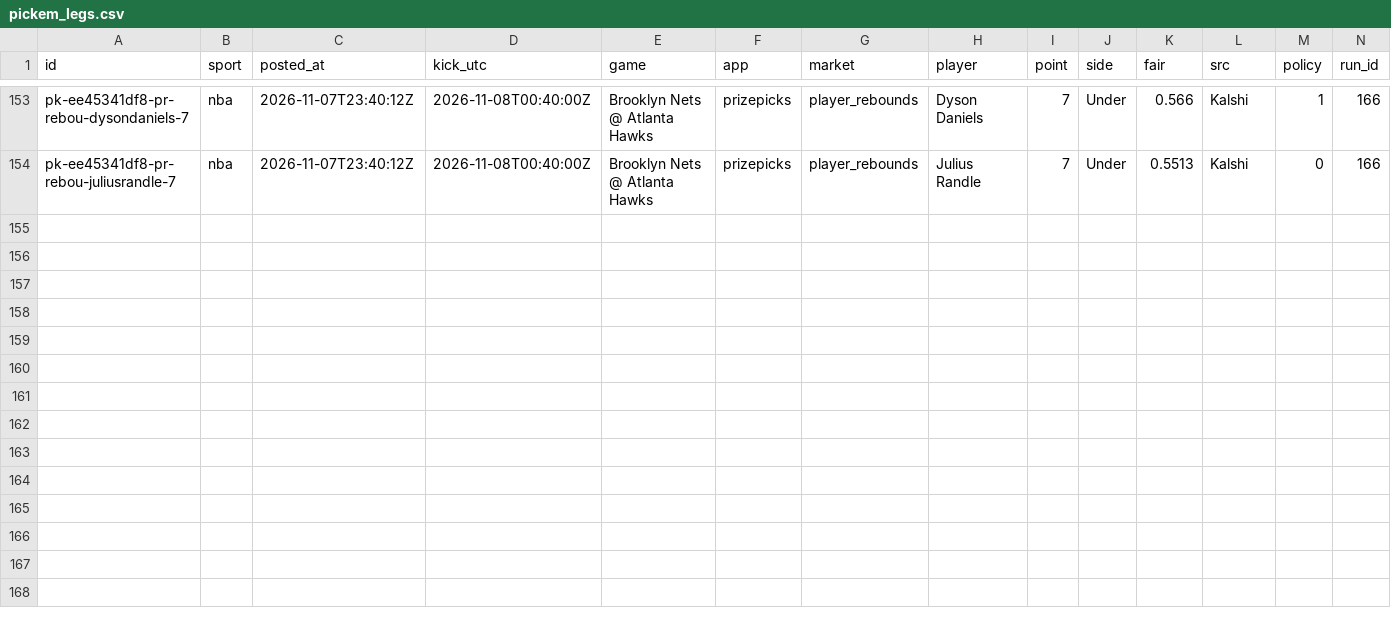
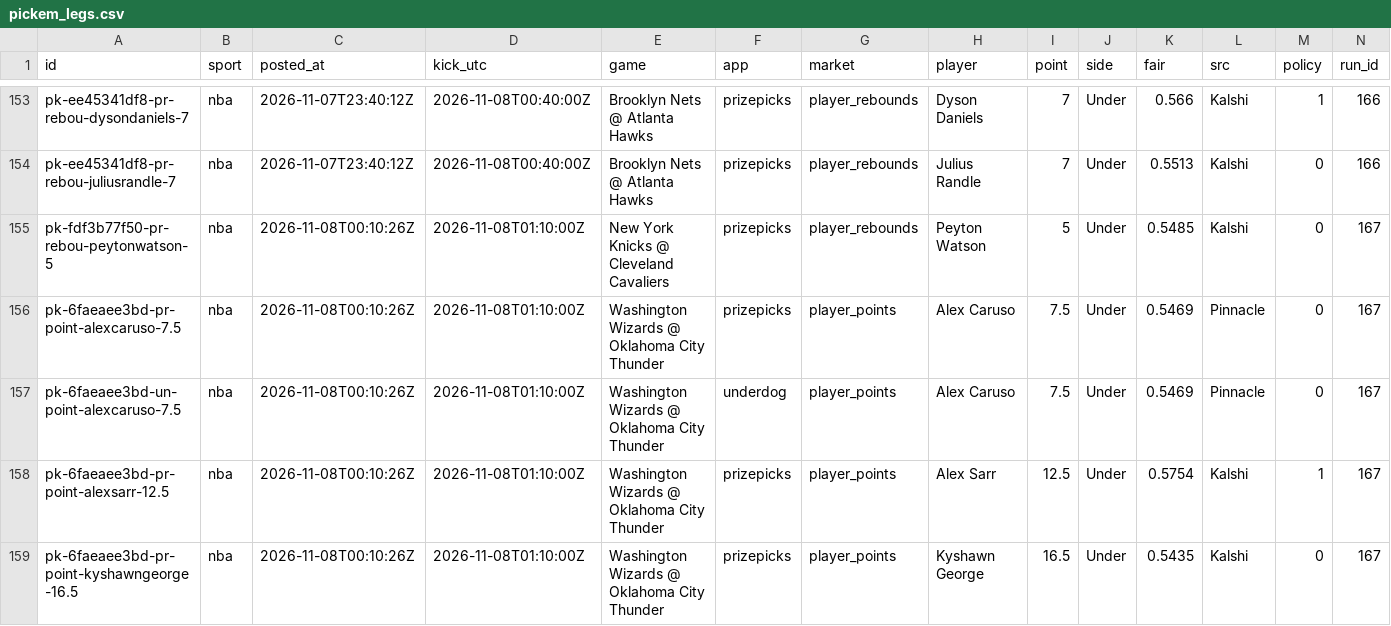
Before and after one commit to grahambirch99/closing-line-club, a CSV file: data/nba/pickem_legs.csv, drawn as a sheet; only a part is shown, gaps mark what is left out; rows hold the shown columns only; the diff names each change by its address in the sheet, - before the commit and + after, or states it on an @@ line.

```diff
--- a/data/nba/pickem_legs.csv
+++ b/data/nba/pickem_legs.csv
+row 155: pk-fdf3b77f50-pr-rebou-peytonwatson-5 | nba | 2026-11-08T00:10:26Z | 2026-11-08T01:10:00Z | New York Knicks @ Cleveland Cavaliers | prizepicks | player_rebounds | Peyton Watson | 5 | Under | 0.5485 | Kalshi | 0 | 167
+row 156: pk-6faeaee3bd-pr-point-alexcaruso-7.5 | nba | 2026-11-08T00:10:26Z | 2026-11-08T01:10:00Z | Washington Wizards @ Oklahoma City Thunder | prizepicks | player_points | Alex Caruso | 7.5 | Under | 0.5469 | Pinnacle | 0 | 167
+row 157: pk-6faeaee3bd-un-point-alexcaruso-7.5 | nba | 2026-11-08T00:10:26Z | 2026-11-08T01:10:00Z | Washington Wizards @ Oklahoma City Thunder | underdog | player_points | Alex Caruso | 7.5 | Under | 0.5469 | Pinnacle | 0 | 167
+row 158: pk-6faeaee3bd-pr-point-alexsarr-12.5 | nba | 2026-11-08T00:10:26Z | 2026-11-08T01:10:00Z | Washington Wizards @ Oklahoma City Thunder | prizepicks | player_points | Alex Sarr | 12.5 | Under | 0.5754 | Kalshi | 1 | 167
+row 159: pk-6faeaee3bd-pr-point-kyshawngeorge-16.5 | nba | 2026-11-08T00:10:26Z | 2026-11-08T01:10:00Z | Washington Wizards @ Oklahoma City Thunder | prizepicks | player_points | Kyshawn George | 16.5 | Under | 0.5435 | Kalshi | 0 | 167
```
Also changed, not shown: 2 other files.
